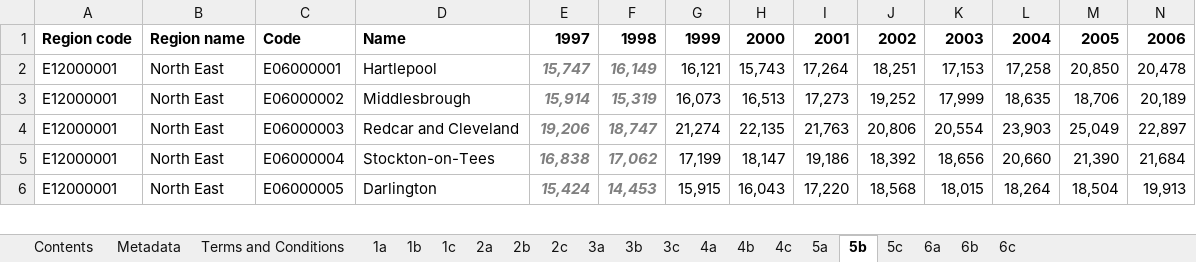
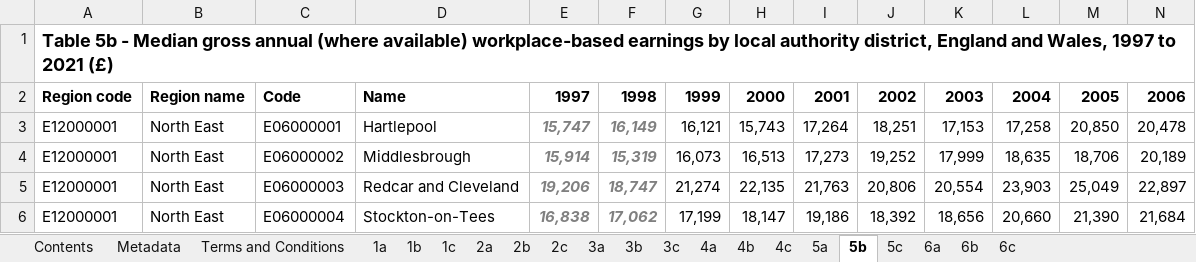
Before and after one commit to MischaRauch/london_house_price_prediction, an Excel workbook: data/income.xlsx, sheet 5b, drawn as a sheet; only a part is shown; the shorter side is filled out with more unchanged rows; values as stored, in another font and other column widths than the file's, no borders; rows hold the shown columns only; the diff names each change by its address in the sheet, - before the commit and + after, or states it on an @@ line.

```diff
--- a/data/income.xlsx (sheet 5b)
+++ b/data/income.xlsx (sheet 5b)
+row 1: Table 5b - Median gross annual (where available) workplace-based earnings by local authority district, England and Wales, 1997 to 2021 (£)
```
Also changed, not shown: sheet 1b, 5 other files.
